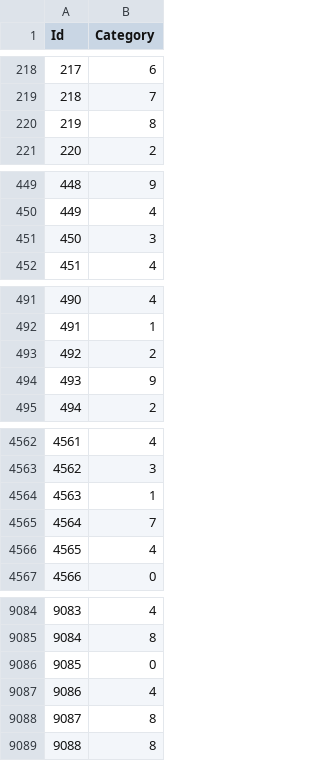
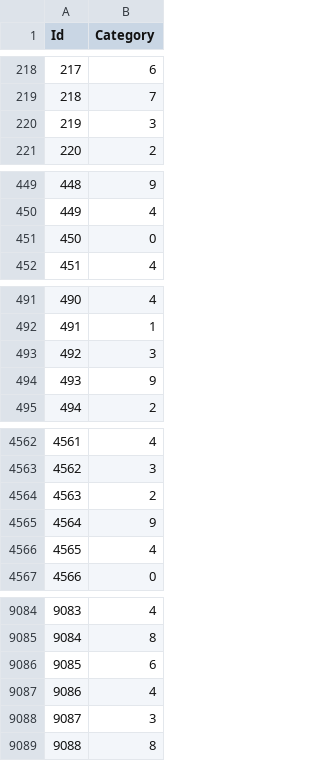
Before and after one commit to daynetran/yggdrasil, a CSV file: computer_science/upper_div/cs189/hw03/code/mnist_test_predictions.csv, drawn as a sheet; only a part is shown, gaps mark what is left out; the diff covers the shown part only.

```diff
--- a/computer_science/upper_div/cs189/hw03/code/mnist_test_predictions.csv
+++ b/computer_science/upper_div/cs189/hw03/code/mnist_test_predictions.csv
@@ -219,3 +219,3 @@ Id,Category
 218,7
-219,8
+219,3
 220,2
@@ -450,3 +450,3 @@ Id,Category
 449,4
-450,3
+450,0
 451,4
@@ -492,3 +492,3 @@ Id,Category
 491,1
-492,2
+492,3
 493,9
@@ -4563,4 +4563,4 @@ Id,Category
 4562,3
-4563,1
-4564,7
+4563,2
+4564,9
 4565,4
@@ -9085,5 +9085,5 @@ Id,Category
 9084,8
-9085,0
+9085,6
 9086,4
-9087,8
+9087,3
 9088,8
```
Also changed, not shown: 138 edited cells elsewhere in this file, computer_science/upper_div/cs189/hw03/code/spamham_test_predictions.csv, 2 other files.
